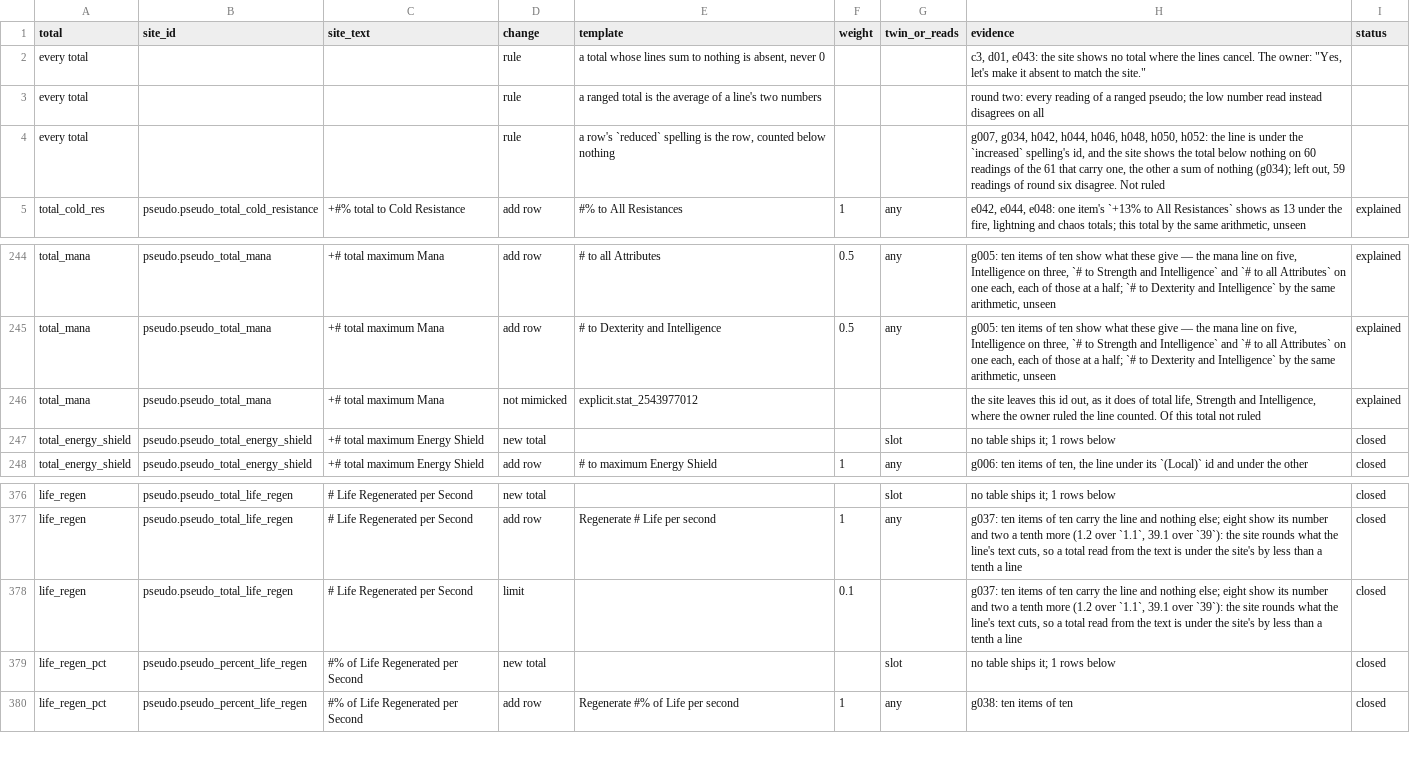
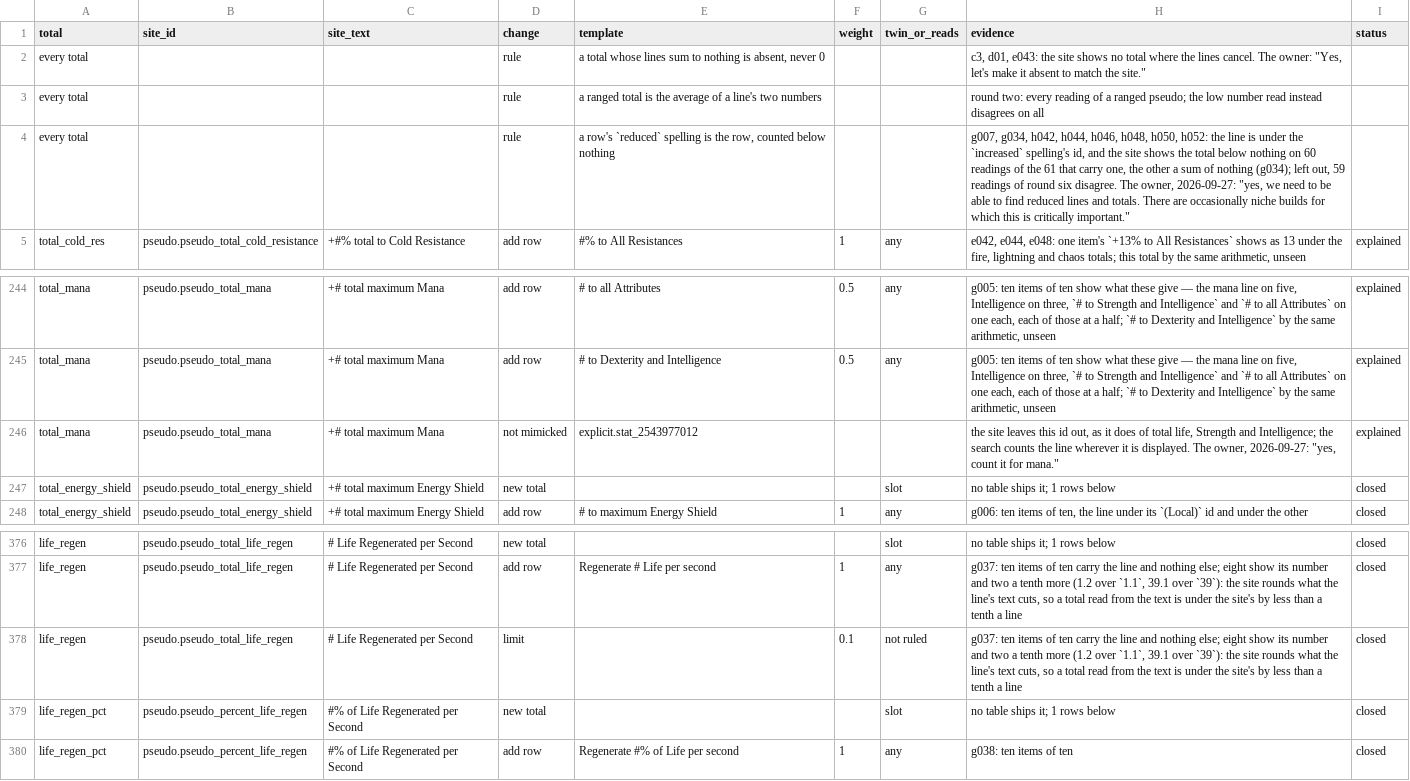
Before and after one commit to gerwaric/acquisition, a CSV file: spikes/rust-playground/search/pseudo-stats/data/table-changes.csv, drawn as a sheet; only a part is shown, gaps mark what is left out.

```diff
--- a/spikes/rust-playground/search/pseudo-stats/data/table-changes.csv
+++ b/spikes/rust-playground/search/pseudo-stats/data/table-changes.csv
@@ -3,3 +3,3 @@ every total,,,rule,"a total whose lines sum to nothing is absent, never 0",,,"c3
 every total,,,rule,a ranged total is the average of a line's two numbers,,,round two: every reading of a ranged pseudo; the low number read instead disagrees on all,
-every total,,,rule,"a row's `reduced` spelling is the row, counted below nothing",,,"g007, g034, h042, h044, h046, h048, h050, h052: the line is under the `increased` spelling's id, and the site shows the total below nothing on 60 readings of the 61 that carry one, the other a sum of nothing (g034); left out, 59 readings of round six disagree. Not ruled",
+every total,,,rule,"a row's `reduced` spelling is the row, counted below nothing",,,"g007, g034, h042, h044, h046, h048, h050, h052: the line is under the `increased` spelling's id, and the site shows the total below nothing on 60 readings of the 61 that carry one, the other a sum of nothing (g034); left out, 59 readings of round six disagree. The owner, 2026-09-27: ""yes, we need to be able to find reduced lines and totals. There are occasionally niche builds for which this is critically important.""",
 total_cold_res,pseudo.pseudo_total_cold_resistance,+#% total to Cold Resistance,add row,#% to All Resistances,1,any,"e042, e044, e048: one item's `+13% to All Resistances` shows as 13 under the fire, lightning and chaos totals; this total by the same arithmetic, unseen",explained
@@ -245,3 +245,3 @@ total_mana,pseudo.pseudo_total_mana,+# total maximum Mana,add row,# to all Attri
 total_mana,pseudo.pseudo_total_mana,+# total maximum Mana,add row,# to Dexterity and Intelligence,0.5,any,"g005: ten items of ten show what these give — the mana line on five, Intelligence on three, `# to Strength and Intelligence` and `# to all Attributes` on one each, each of those at a half; `# to Dexterity and Intelligence` by the same arithmetic, unseen",explained
-total_mana,pseudo.pseudo_total_mana,+# total maximum Mana,not mimicked,explicit.stat_2543977012,,,"the site leaves this id out, as it does of total life, Strength and Intelligence, where the owner ruled the line counted. Of this total not ruled",explained
+total_mana,pseudo.pseudo_total_mana,+# total maximum Mana,not mimicked,explicit.stat_2543977012,,,"the site leaves this id out, as it does of total life, Strength and Intelligence; the search counts the line wherever it is displayed. The owner, 2026-09-27: ""yes, count it for mana.""",explained
 total_energy_shield,pseudo.pseudo_total_energy_shield,+# total maximum Energy Shield,new total,,,slot,no table ships it; 1 rows below,closed
@@ -377,3 +377,3 @@ life_regen,pseudo.pseudo_total_life_regen,# Life Regenerated per Second,new tota
 life_regen,pseudo.pseudo_total_life_regen,# Life Regenerated per Second,add row,Regenerate # Life per second,1,any,"g037: ten items of ten carry the line and nothing else; eight show its number and two a tenth more (1.2 over `1.1`, 39.1 over `39`): the site rounds what the line's text cuts, so a total read from the text is under the site's by less than a tenth a line",closed
-life_regen,pseudo.pseudo_total_life_regen,# Life Regenerated per Second,limit,,0.1,,"g037: ten items of ten carry the line and nothing else; eight show its number and two a tenth more (1.2 over `1.1`, 39.1 over `39`): the site rounds what the line's text cuts, so a total read from the text is under the site's by less than a tenth a line",closed
+life_regen,pseudo.pseudo_total_life_regen,# Life Regenerated per Second,limit,,0.1,not ruled,"g037: ten items of ten carry the line and nothing else; eight show its number and two a tenth more (1.2 over `1.1`, 39.1 over `39`): the site rounds what the line's text cuts, so a total read from the text is under the site's by less than a tenth a line",closed
 life_regen_pct,pseudo.pseudo_percent_life_regen,#% of Life Regenerated per Second,new total,,,slot,no table ships it; 1 rows below,closed
```
Also changed, not shown: 8 other files.
